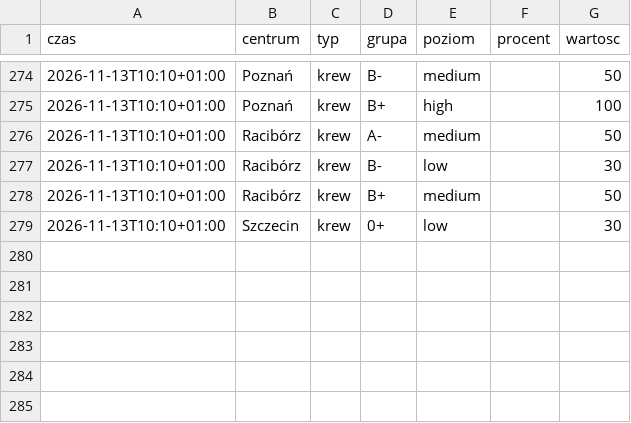
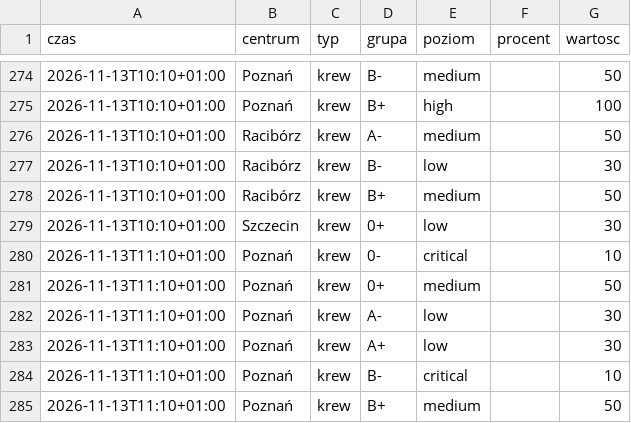
Before and after one commit to mrzeczko/zapasy-krwi, a CSV file: data.csv, drawn as a sheet; only a part is shown, gaps mark what is left out.

```diff
--- a/data.csv
+++ b/data.csv
@@ -279 +279,7 @@ czas,centrum,typ,grupa,poziom,procent,wartosc
 2026-11-13T10:10+01:00,Szczecin,krew,0+,low,,30
+2026-11-13T11:10+01:00,Poznań,krew,0-,critical,,10
+2026-11-13T11:10+01:00,Poznań,krew,0+,medium,,50
+2026-11-13T11:10+01:00,Poznań,krew,A-,low,,30
+2026-11-13T11:10+01:00,Poznań,krew,A+,low,,30
+2026-11-13T11:10+01:00,Poznań,krew,B-,critical,,10
+2026-11-13T11:10+01:00,Poznań,krew,B+,medium,,50
```
